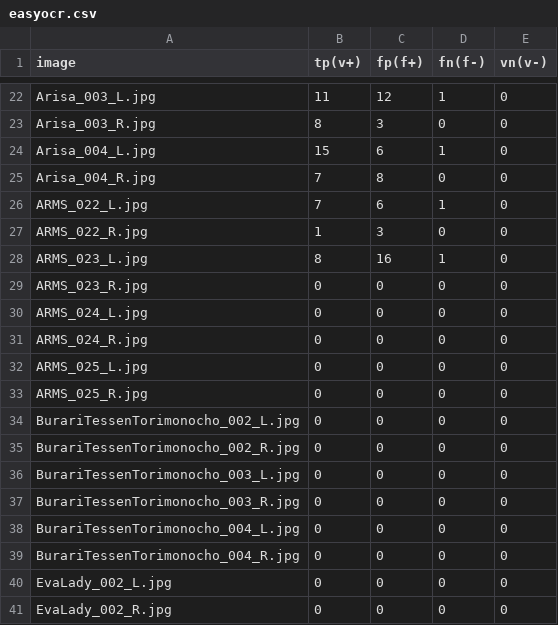
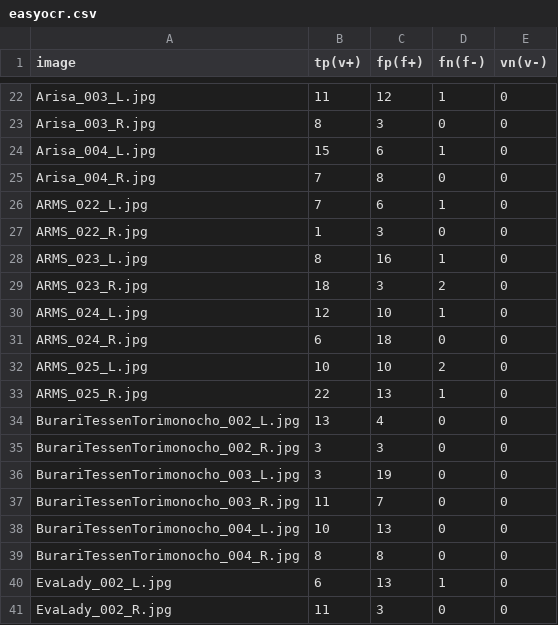
Before and after one commit to Chipskein/ftm, a CSV file: benchmarks/detection/easyocr.csv, drawn as a sheet; only a part is shown, gaps mark what is left out; the diff covers the shown part only.

Commit message:
benchmarks detection

```diff
--- a/benchmarks/detection/easyocr.csv
+++ b/benchmarks/detection/easyocr.csv
@@ -28,14 +28,14 @@ ARMS_022_R.jpg,1,3,0,0
 ARMS_023_L.jpg,8,16,1,0
-ARMS_023_R.jpg,0,0,0,0
-ARMS_024_L.jpg,0,0,0,0
-ARMS_024_R.jpg,0,0,0,0
-ARMS_025_L.jpg,0,0,0,0
-ARMS_025_R.jpg,0,0,0,0
-BurariTessenTorimonocho_002_L.jpg,0,0,0,0
-BurariTessenTorimonocho_002_R.jpg,0,0,0,0
-BurariTessenTorimonocho_003_L.jpg,0,0,0,0
-BurariTessenTorimonocho_003_R.jpg,0,0,0,0
-BurariTessenTorimonocho_004_L.jpg,0,0,0,0
-BurariTessenTorimonocho_004_R.jpg,0,0,0,0
-EvaLady_002_L.jpg,0,0,0,0
-EvaLady_002_R.jpg,0,0,0,0
+ARMS_023_R.jpg,18,3,2,0
+ARMS_024_L.jpg,12,10,1,0
+ARMS_024_R.jpg,6,18,0,0
+ARMS_025_L.jpg,10,10,2,0
+ARMS_025_R.jpg,22,13,1,0
+BurariTessenTorimonocho_002_L.jpg,13,4,0,0
+BurariTessenTorimonocho_002_R.jpg,3,3,0,0
+BurariTessenTorimonocho_003_L.jpg,3,19,0,0
+BurariTessenTorimonocho_003_R.jpg,11,7,0,0
+BurariTessenTorimonocho_004_L.jpg,10,13,0,0
+BurariTessenTorimonocho_004_R.jpg,8,8,0,0
+EvaLady_002_L.jpg,6,13,1,0
+EvaLady_002_R.jpg,11,3,0,0
```
Also changed, not shown: 28 edited cells elsewhere in this file.
